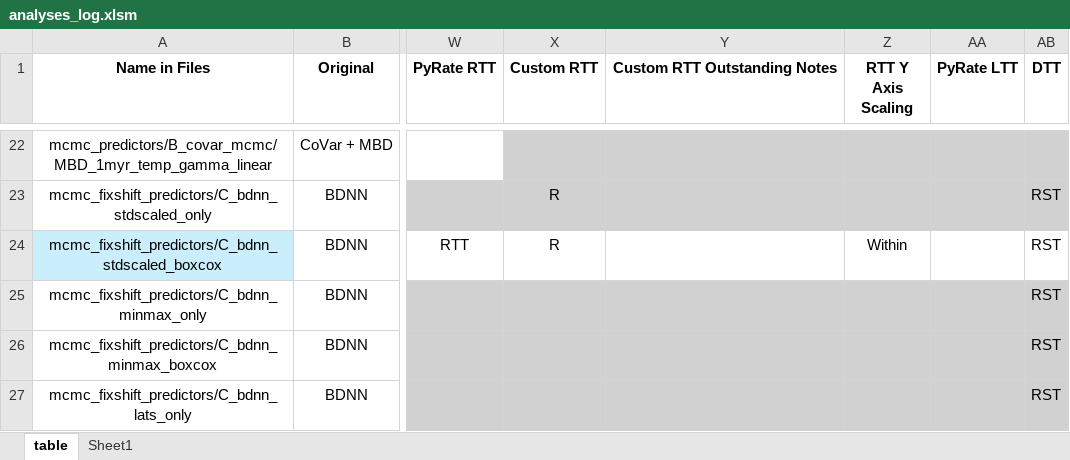
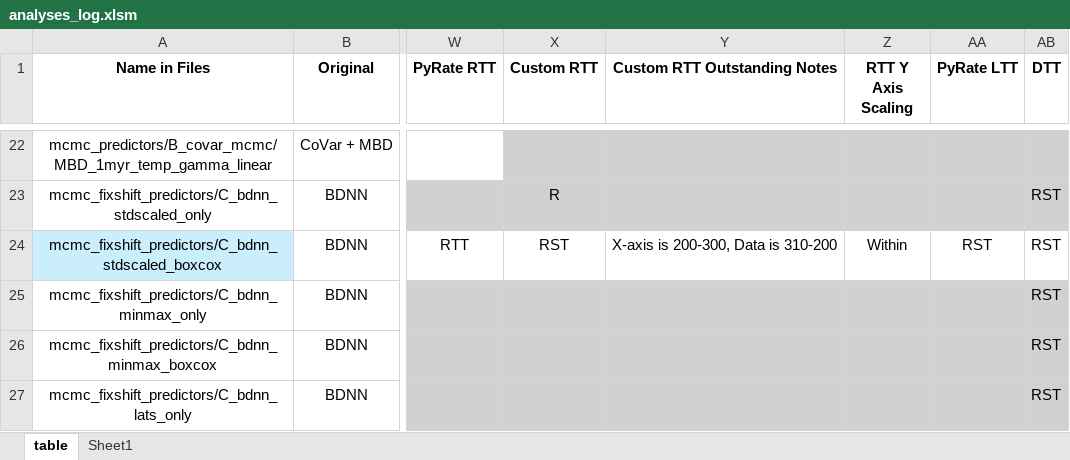
Before and after one commit to shelleylwang/pt_diversity_rates, an Excel workbook: analyses_log.xlsm, sheet table, drawn as a sheet; only a part is shown, gaps mark what is left out; values as stored, in another font and other column widths than the file's, no borders; conditional formats not drawn; the diff names each change by its address in the sheet, - before the commit and + after, or states it on an @@ line.

```diff
--- a/analyses_log.xlsm (sheet table)
+++ b/analyses_log.xlsm (sheet table)
-X24 (Custom RTT): R
+X24 (Custom RTT): RST
-Y24 (Custom RTT Outstanding Notes): (empty)
+Y24 (Custom RTT Outstanding Notes): X-axis is 200-300, Data is 310-200
-AA24 (PyRate LTT): (empty)
+AA24 (PyRate LTT): RST
```
Also changed, not shown: 9 other files.
